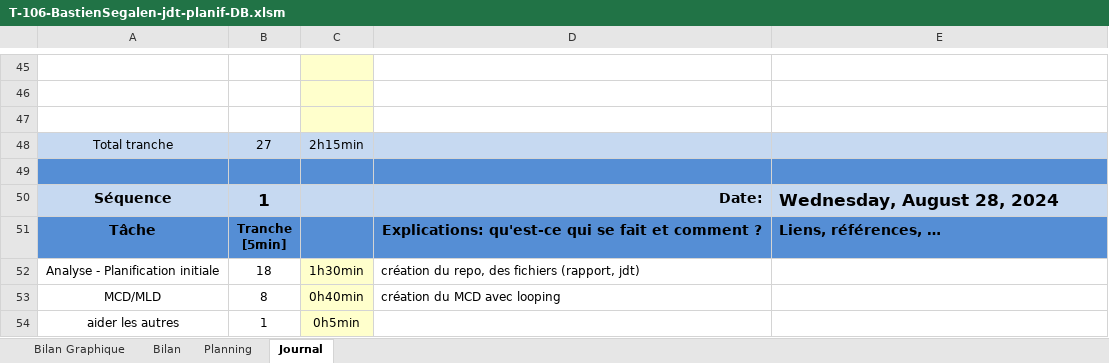
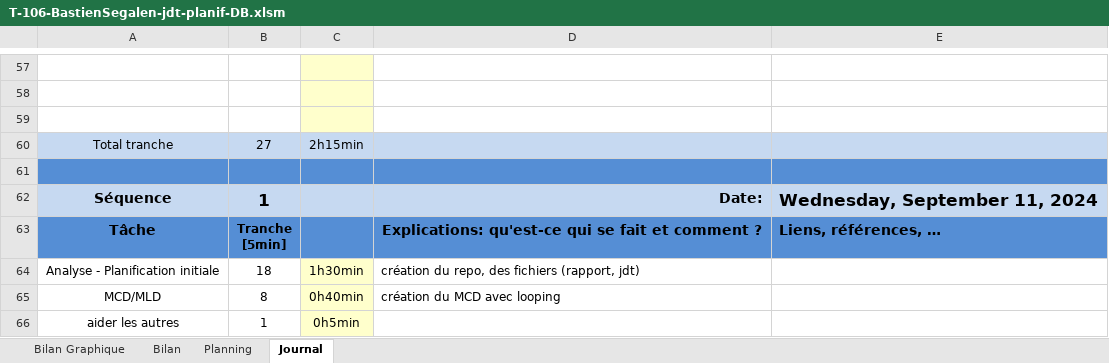
Before and after one commit to po77qxd/bastien-shoot-me-up, an Excel workbook: T-106-BastienSegalen-jdt-planif-DB.xlsm, sheet Journal, drawn as a sheet; only a part is shown, gaps mark what is left out; values as stored, in another font and other column widths than the file's, no borders; charts and pictures and conditional formats not drawn; 1 other sheet too large or unreadable and not compared; addresses are those after the commit; the diff covers the shown part only; the diff names each change by its address in the sheet, - before the commit and + after, or states it on an @@ line.

```diff
--- a/T-106-BastienSegalen-jdt-planif-DB.xlsm (sheet Journal)
+++ b/T-106-BastienSegalen-jdt-planif-DB.xlsm (sheet Journal)
-E62: Wednesday, August 28, 2024
+E62: Wednesday, September 11, 2024
```
Also changed, not shown: 12 added rows and 4 edited cells elsewhere in this sheet, sheet Planning, formulas that keep their value, charts or pictures, 17 other files.
